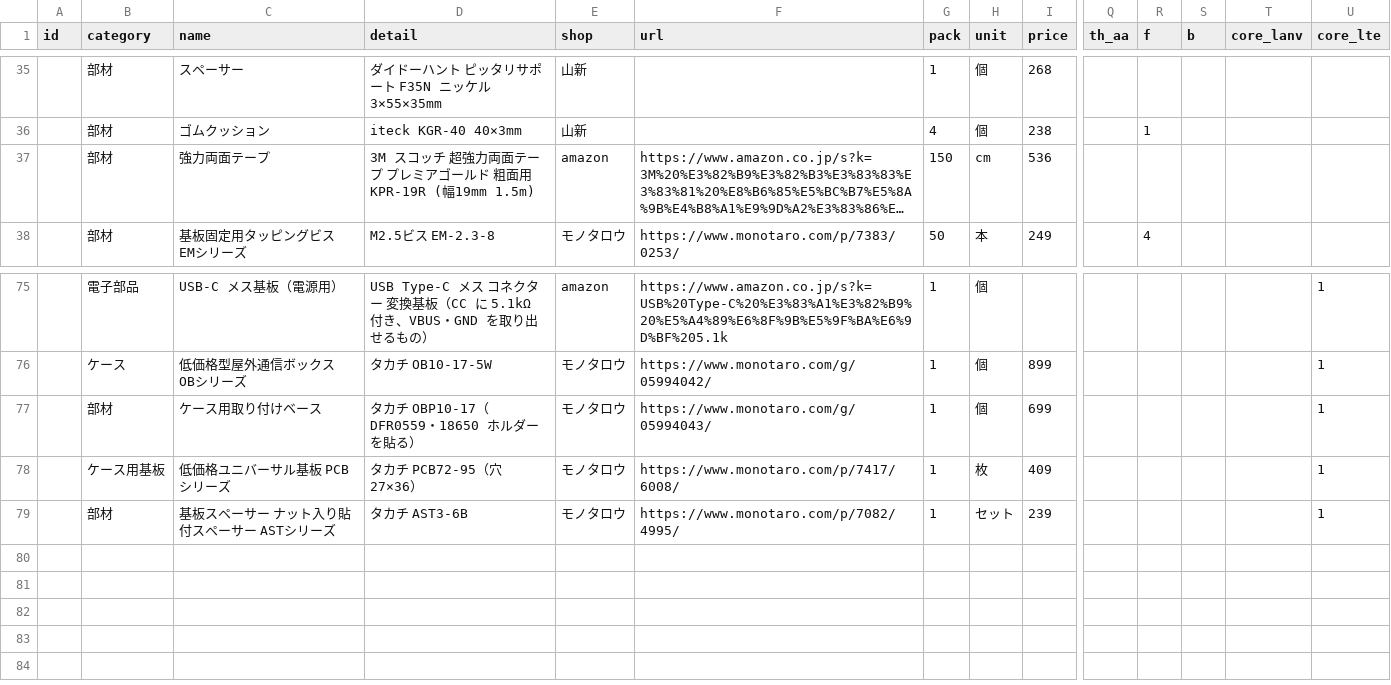
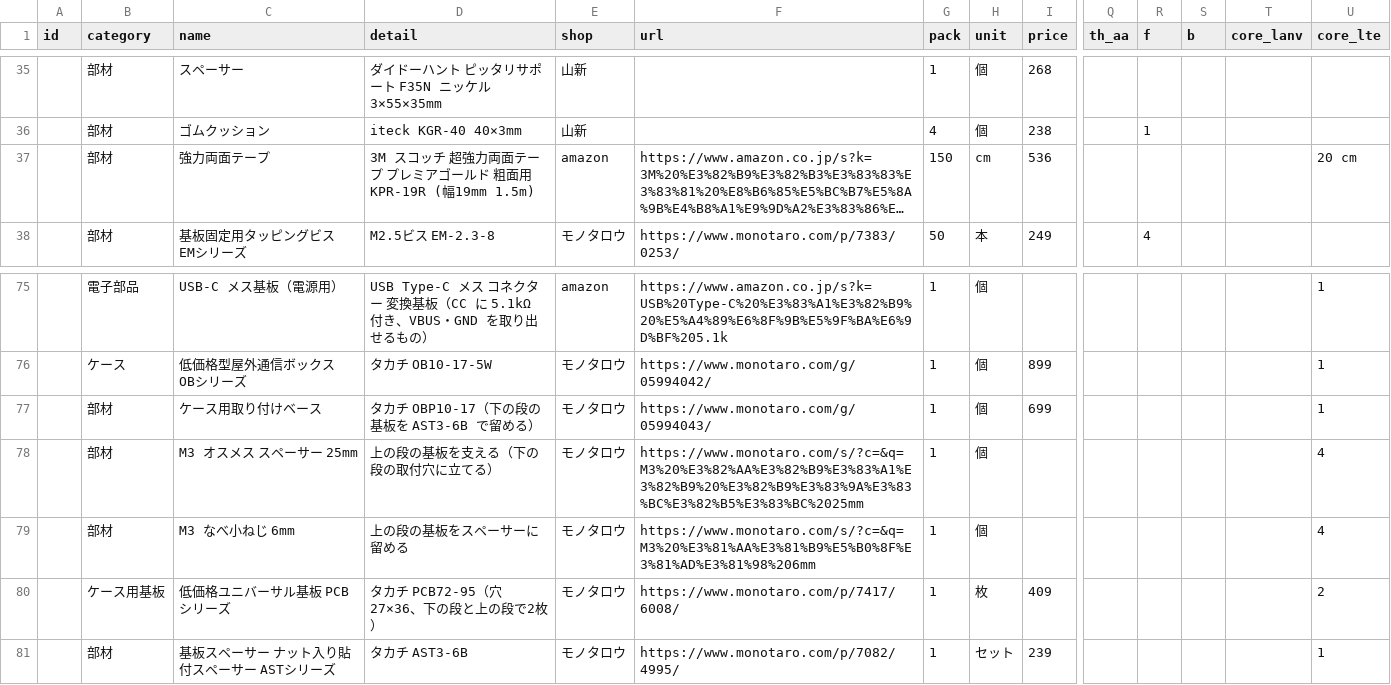
Before and after one commit to Hive-Plus-X/hiveplusx, a CSV file: hardware/parts/parts.csv, drawn as a sheet; only a part is shown, gaps mark what is left out; long unchanged cells end in …; addresses are those after the commit; rows hold the shown columns only; the diff names each change by its address in the sheet, - before the commit and + after, or states it on an @@ line.

```diff
--- a/hardware/parts/parts.csv
+++ b/hardware/parts/parts.csv
-U37 (core_lte): (empty)
+U37 (core_lte): 20 cm
-D77 (detail): タカチ OBP10-17（DFR0559・18650 ホルダーを貼る）
+D77 (detail): タカチ OBP10-17（下の段の基板を AST3-6B で留める）
+row 78:  | 部材 | M3 オスメス スペーサー 25mm | 上の段の基板を支える（下の段の取付穴に立てる） | モノタロウ | https://www.monotaro.com/s/?c=&q=M3%20%E3%82%AA%E3%82%B9%E3%83%A1%E3%82%B9%20%E3%82%B9%E3%83%9A%E3%83%BC%E3%82%B5%E3%83%BC%2025mm | 1 | 個 |  |  |  |  |  | 4
+row 79:  | 部材 | M3 なべ小ねじ 6mm | 上の段の基板をスペーサーに留める | モノタロウ | https://www.monotaro.com/s/?c=&q=M3%20%E3%81%AA%E3%81%B9%E5%B0%8F%E3%81%AD%E3%81%98%206mm | 1 | 個 |  |  |  |  |  | 4
-D80 (detail): タカチ PCB72-95（穴 27×36）
+D80 (detail): タカチ PCB72-95（穴 27×36、下の段と上の段で2枚）
-U80 (core_lte): 1
+U80 (core_lte): 2
```
Also changed, not shown: 13 other files.
